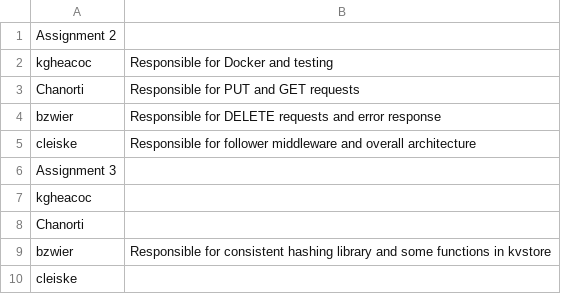
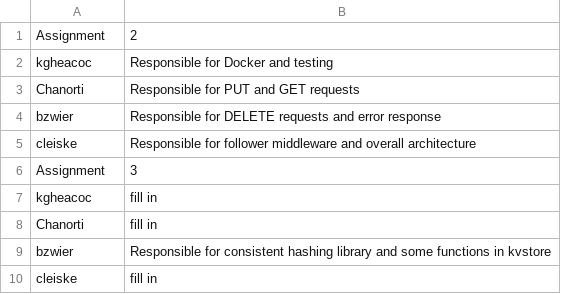
Before and after one commit to kgheacock/kvstore, a TSV file: member-contributions.tsv, drawn as a sheet.

Commit message:
Update member-contributions.tsv

```diff
--- a/member-contributions.tsv
+++ b/member-contributions.tsv
@@ -1,2 +1,2 @@
-Assignment 2
+Assignment	2
 kgheacoc	Responsible for Docker and testing
@@ -5,6 +5,6 @@ bzwier	Responsible for DELETE requests and error response
 cleiske	Responsible for follower middleware and overall architecture
-Assignment 3
-kgheacoc	
-Chanorti	
+Assignment	3
+kgheacoc	fill in
+Chanorti	fill in
 bzwier	Responsible for consistent hashing library and some functions in kvstore
-cleiske
+cleiske	fill in
```
